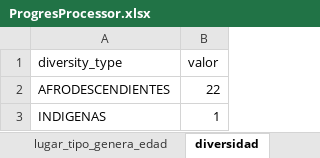
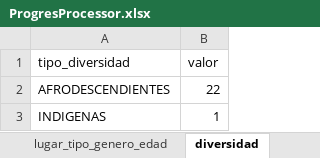
Before and after one commit to ACNUR-Ecuador/OSMOSYS_2022, an Excel workbook: DataImport2023/ImportValues/Progres/ProgresProcessor.xlsx, sheet diversidad, drawn as a sheet; values as stored, in another font and other column widths than the file's, no borders; table styles not drawn; the diff names each change by its address in the sheet, - before the commit and + after, or states it on an @@ line.

```diff
--- a/DataImport2023/ImportValues/Progres/ProgresProcessor.xlsx (sheet diversidad)
+++ b/DataImport2023/ImportValues/Progres/ProgresProcessor.xlsx (sheet diversidad)
-sheet tab: lugar_tipo_genera_edad
+sheet tab: lugar_tipo_genero_edad
-A1: diversity_type
+A1: tipo_diversidad
```
Also changed, not shown: sheet lugar_tipo_genero_edad, other sheet tabs, 4 other files.
